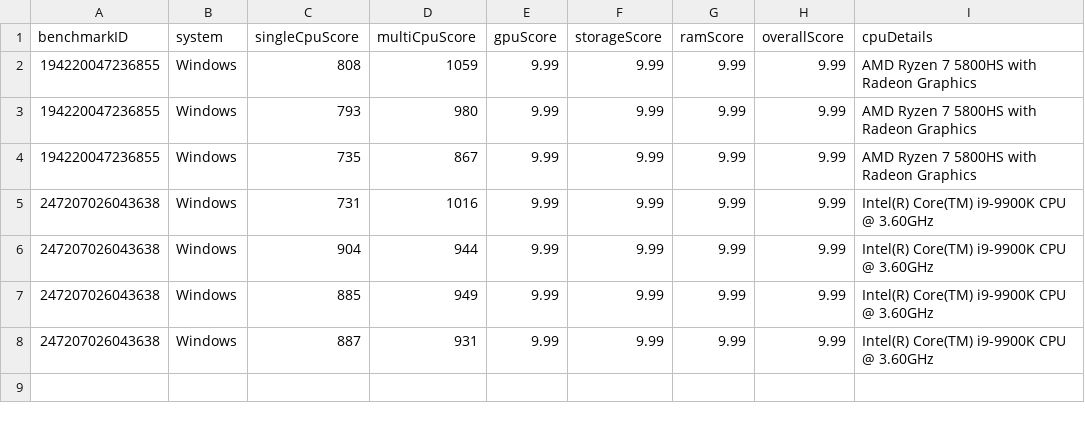
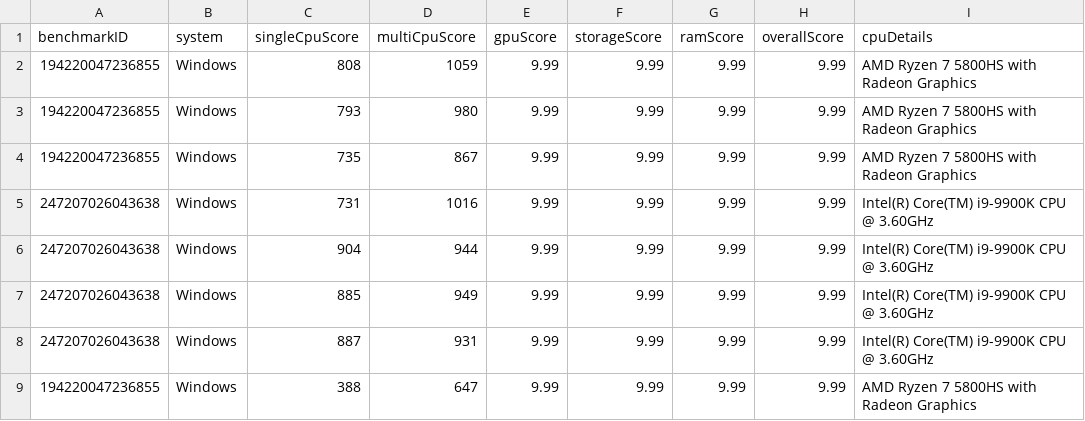
Before and after one commit to Quickmotions/BenchmarkProject, a CSV file: data_container.csv, drawn as a sheet; the diff names each change by its address in the sheet, - before the commit and + after, or states it on an @@ line.

Commit message:
Update data_container.csv

```diff
--- a/data_container.csv
+++ b/data_container.csv
+row 9: 194220047236855 | Windows | 388 | 647 | 9.99 | 9.99 | 9.99 | 9.99 | AMD Ryzen 7 5800HS with Radeon Graphics
```
